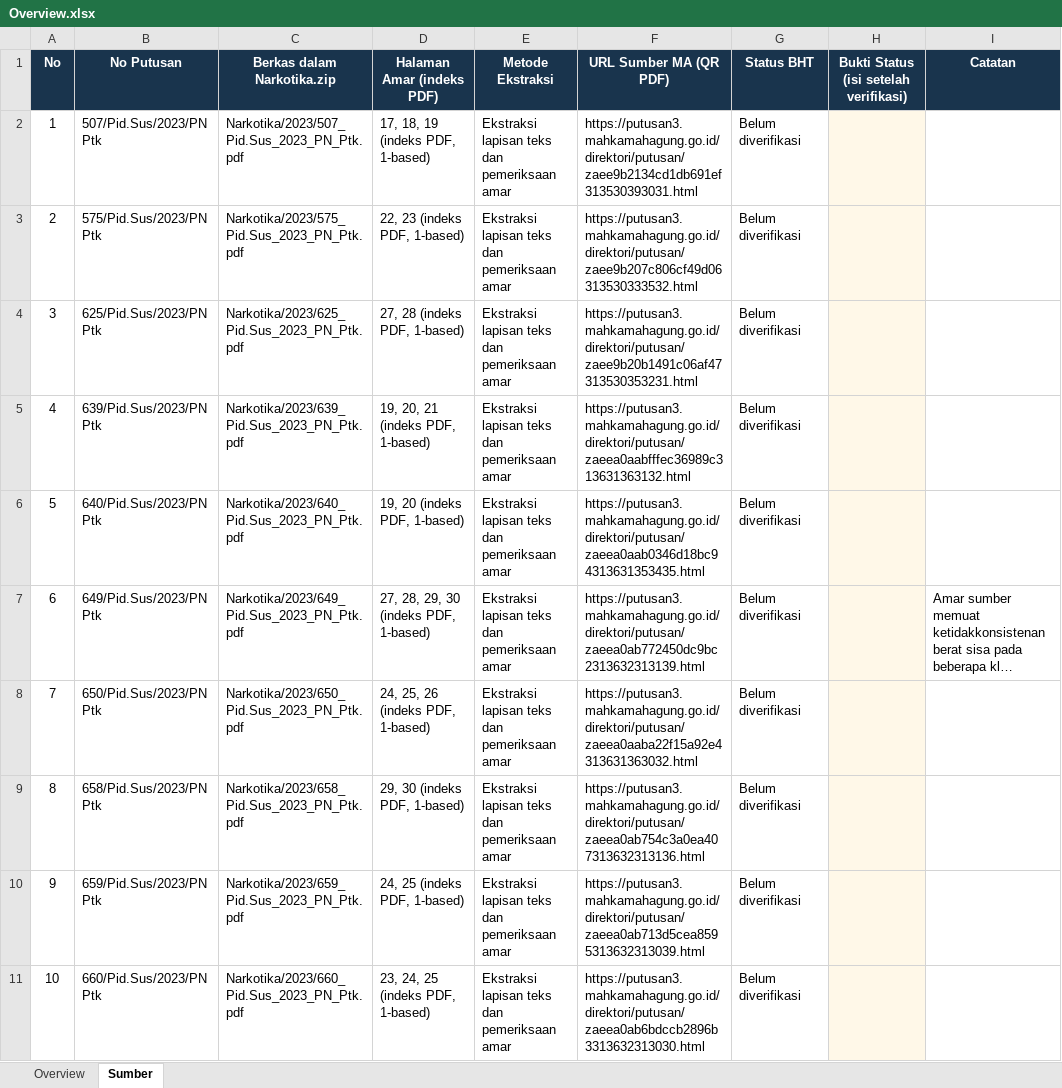
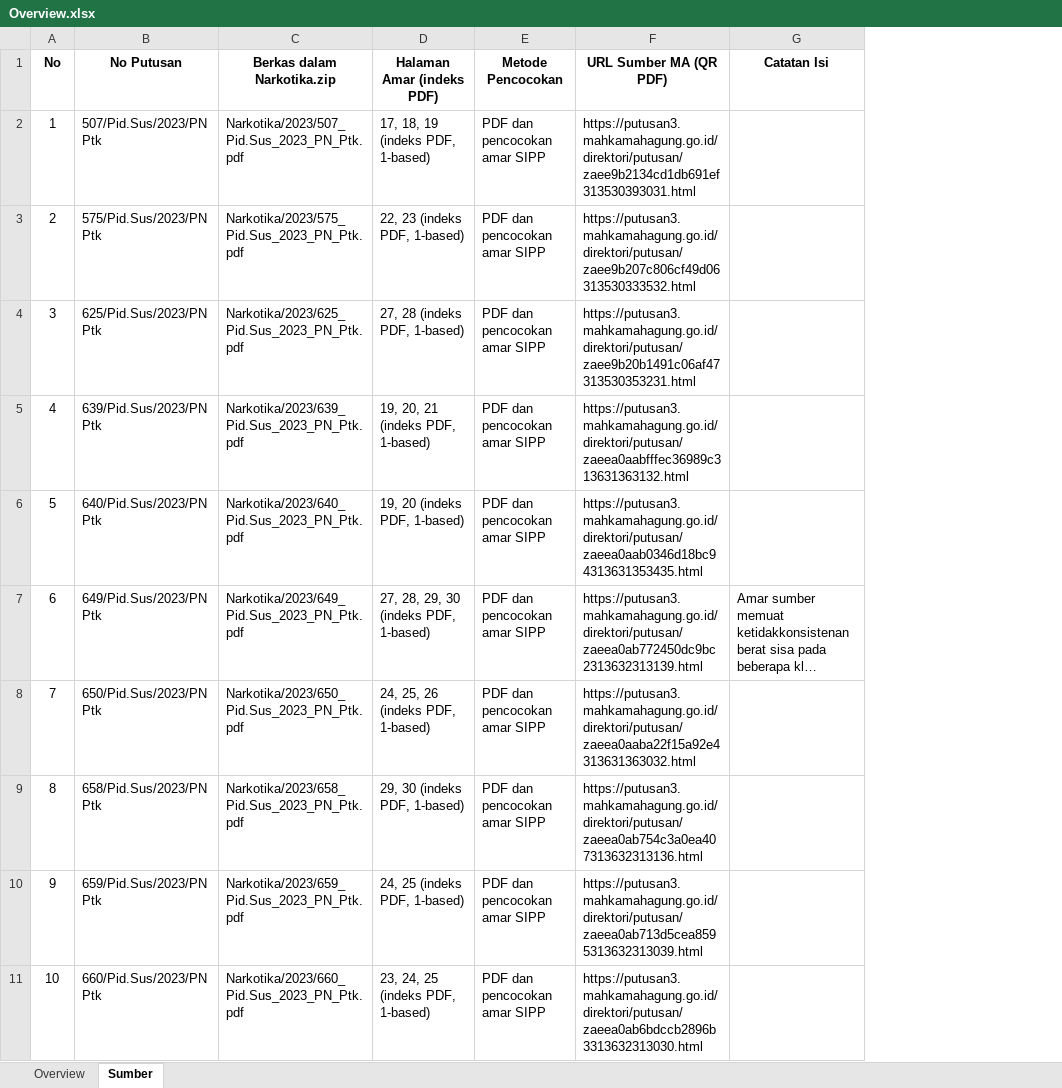
Before and after one commit to TegarReskiPratama/Dataset-Narkotika_215, an Excel workbook: Overview/Overview.xlsx, sheet Sumber, drawn as a sheet; only a part is shown; long unchanged cells end in …; values as stored, in another font and other column widths than the file's, no borders; conditional formats and table styles not drawn; removed rows and columns are numbered as before the commit, all else as after; the diff names each change by its address in the sheet, - before the commit and + after, or states it on an @@ line.

Commit message:
Revisi format Overview dan lengkapi 50 amar putusan PN Pontianak

```diff
--- a/Overview/Overview.xlsx (sheet Sumber)
+++ b/Overview/Overview.xlsx (sheet Sumber)
-column E (Metode Ekstraksi), rows 2-11: all Ekstraksi lapisan teks dan pemeriksaan amar
+column E (Metode Pencocokan), rows 2-11: all PDF dan pencocokan amar SIPP
-column G (Status BHT), rows 2-11: all Belum diverifikasi
-column H, row 1: Bukti Status (isi setelah verifikasi)
@@ A1:D1 fill: #19344D → none, text colour: #FFFFFF → black @@
@@ F1 fill: #19344D → none, text colour: #FFFFFF → black @@
-G1: Catatan
+G1: Catatan Isi
@@ G1 fill: #19344D → none, text colour: #FFFFFF → black @@
```
Also changed, not shown: sheet Overview, 3 other files.
